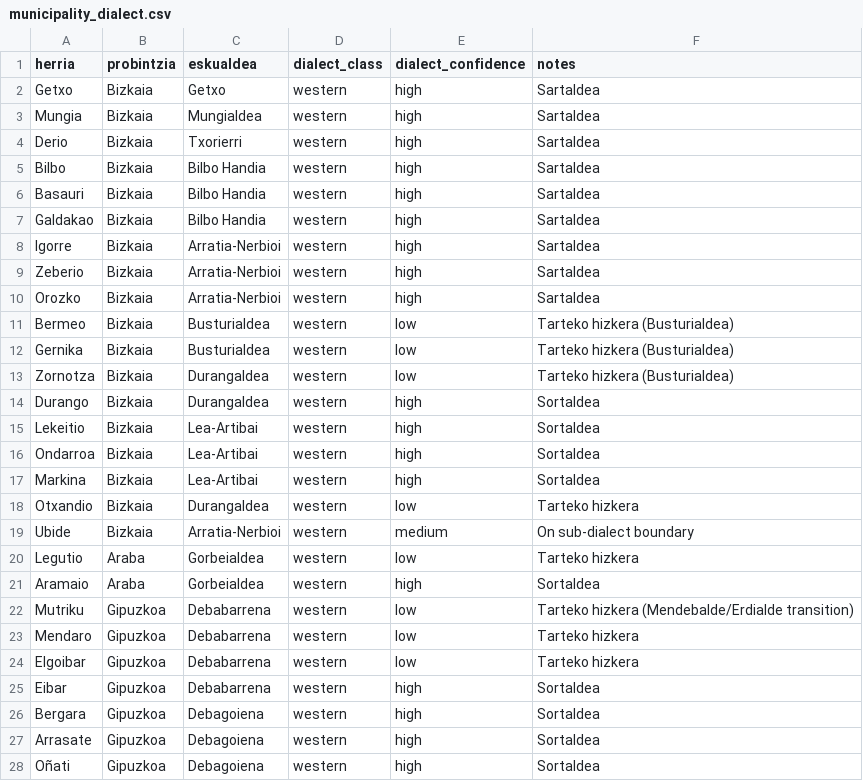
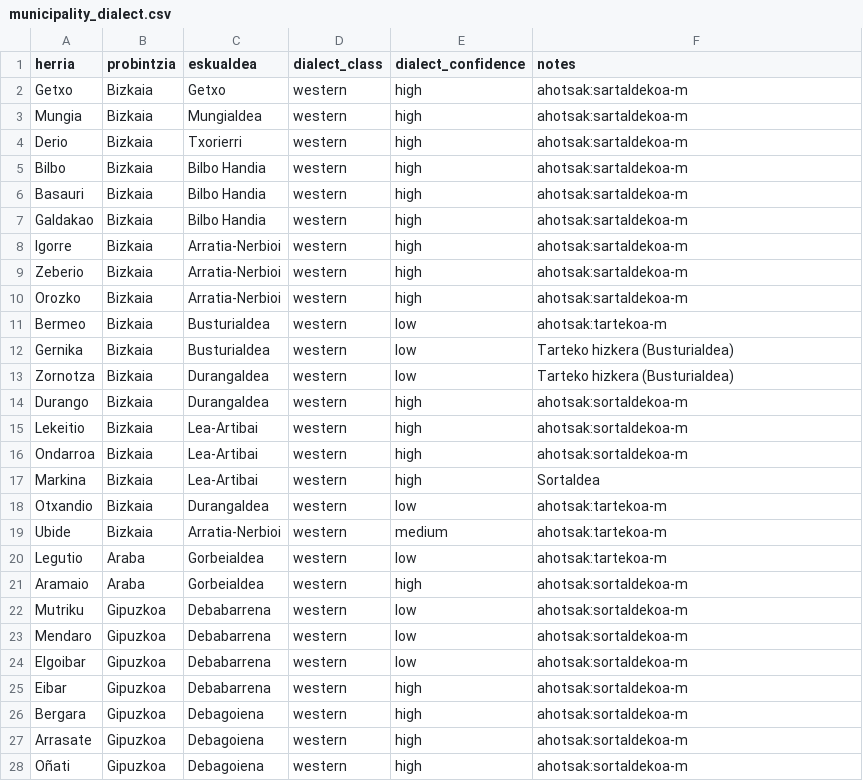
Before and after one commit to itzune/zeineuski, a CSV file: data/reference/municipality_dialect.csv, drawn as a sheet; only a part is shown; the diff covers the shown part only.

Commit message:
Ahotsak-aligned classification final: 10 classes (min=400), 68.32% accuracy. Core classes (Mendebal-sortaldea 87%, Erdialde-sartaldea 79%) very strong. Fixed 68 town mismatches from official Ahotsak data. Collapsed small Ahotsak classes (tartekoa, erdigunekoa, basaburua, erdigunekoa-nl, baztangoa) into siblings.
Result: {"status":"keep","azpieuskalki_accuracy":68.32}

```diff
--- a/data/reference/municipality_dialect.csv
+++ b/data/reference/municipality_dialect.csv
@@ -1,28 +1,28 @@
 herria,probintzia,eskualdea,dialect_class,dialect_confidence,notes
-Getxo,Bizkaia,Getxo,western,high,Sartaldea
-Mungia,Bizkaia,Mungialdea,western,high,Sartaldea
-Derio,Bizkaia,Txorierri,western,high,Sartaldea
-Bilbo,Bizkaia,Bilbo Handia,western,high,Sartaldea
-Basauri,Bizkaia,Bilbo Handia,western,high,Sartaldea
-Galdakao,Bizkaia,Bilbo Handia,western,high,Sartaldea
-Igorre,Bizkaia,Arratia-Nerbioi,western,high,Sartaldea
-Zeberio,Bizkaia,Arratia-Nerbioi,western,high,Sartaldea
-Orozko,Bizkaia,Arratia-Nerbioi,western,high,Sartaldea
-Bermeo,Bizkaia,Busturialdea,western,low,Tarteko hizkera (Busturialdea)
+Getxo,Bizkaia,Getxo,western,high,ahotsak:sartaldekoa-m
+Mungia,Bizkaia,Mungialdea,western,high,ahotsak:sartaldekoa-m
+Derio,Bizkaia,Txorierri,western,high,ahotsak:sartaldekoa-m
+Bilbo,Bizkaia,Bilbo Handia,western,high,ahotsak:sartaldekoa-m
+Basauri,Bizkaia,Bilbo Handia,western,high,ahotsak:sartaldekoa-m
+Galdakao,Bizkaia,Bilbo Handia,western,high,ahotsak:sartaldekoa-m
+Igorre,Bizkaia,Arratia-Nerbioi,western,high,ahotsak:sartaldekoa-m
+Zeberio,Bizkaia,Arratia-Nerbioi,western,high,ahotsak:sartaldekoa-m
+Orozko,Bizkaia,Arratia-Nerbioi,western,high,ahotsak:sartaldekoa-m
+Bermeo,Bizkaia,Busturialdea,western,low,ahotsak:tartekoa-m
 Gernika,Bizkaia,Busturialdea,western,low,Tarteko hizkera (Busturialdea)
 Zornotza,Bizkaia,Durangaldea,western,low,Tarteko hizkera (Busturialdea)
-Durango,Bizkaia,Durangaldea,western,high,Sortaldea
-Lekeitio,Bizkaia,Lea-Artibai,western,high,Sortaldea
-Ondarroa,Bizkaia,Lea-Artibai,western,high,Sortaldea
+Durango,Bizkaia,Durangaldea,western,high,ahotsak:sortaldekoa-m
+Lekeitio,Bizkaia,Lea-Artibai,western,high,ahotsak:sortaldekoa-m
+Ondarroa,Bizkaia,Lea-Artibai,western,high,ahotsak:sortaldekoa-m
 Markina,Bizkaia,Lea-Artibai,western,high,Sortaldea
-Otxandio,Bizkaia,Durangaldea,western,low,Tarteko hizkera
-Ubide,Bizkaia,Arratia-Nerbioi,western,medium,On sub-dialect boundary
-Legutio,Araba,Gorbeialdea,western,low,Tarteko hizkera
-Aramaio,Araba,Gorbeialdea,western,high,Sortaldea
-Mutriku,Gipuzkoa,Debabarrena,western,low,Tarteko hizkera (Mendebalde/Erdialde transition)
-Mendaro,Gipuzkoa,Debabarrena,western,low,Tarteko hizkera
-Elgoibar,Gipuzkoa,Debabarrena,western,low,Tarteko hizkera
-Eibar,Gipuzkoa,Debabarrena,western,high,Sortaldea
-Bergara,Gipuzkoa,Debagoiena,western,high,Sortaldea
-Arrasate,Gipuzkoa,Debagoiena,western,high,Sortaldea
-Oñati,Gipuzkoa,Debagoiena,western,high,Sortaldea
+Otxandio,Bizkaia,Durangaldea,western,low,ahotsak:tartekoa-m
+Ubide,Bizkaia,Arratia-Nerbioi,western,medium,ahotsak:tartekoa-m
+Legutio,Araba,Gorbeialdea,western,low,ahotsak:tartekoa-m
+Aramaio,Araba,Gorbeialdea,western,high,ahotsak:sortaldekoa-m
+Mutriku,Gipuzkoa,Debabarrena,western,low,ahotsak:sortaldekoa-m
+Mendaro,Gipuzkoa,Debabarrena,western,low,ahotsak:sortaldekoa-m
+Elgoibar,Gipuzkoa,Debabarrena,western,low,ahotsak:sortaldekoa-m
+Eibar,Gipuzkoa,Debabarrena,western,high,ahotsak:sortaldekoa-m
+Bergara,Gipuzkoa,Debagoiena,western,high,ahotsak:sortaldekoa-m
+Arrasate,Gipuzkoa,Debagoiena,western,high,ahotsak:sortaldekoa-m
+Oñati,Gipuzkoa,Debagoiena,western,high,ahotsak:sortaldekoa-m
```
Also changed, not shown: 129 edited cells elsewhere in this file, 2 other files.
